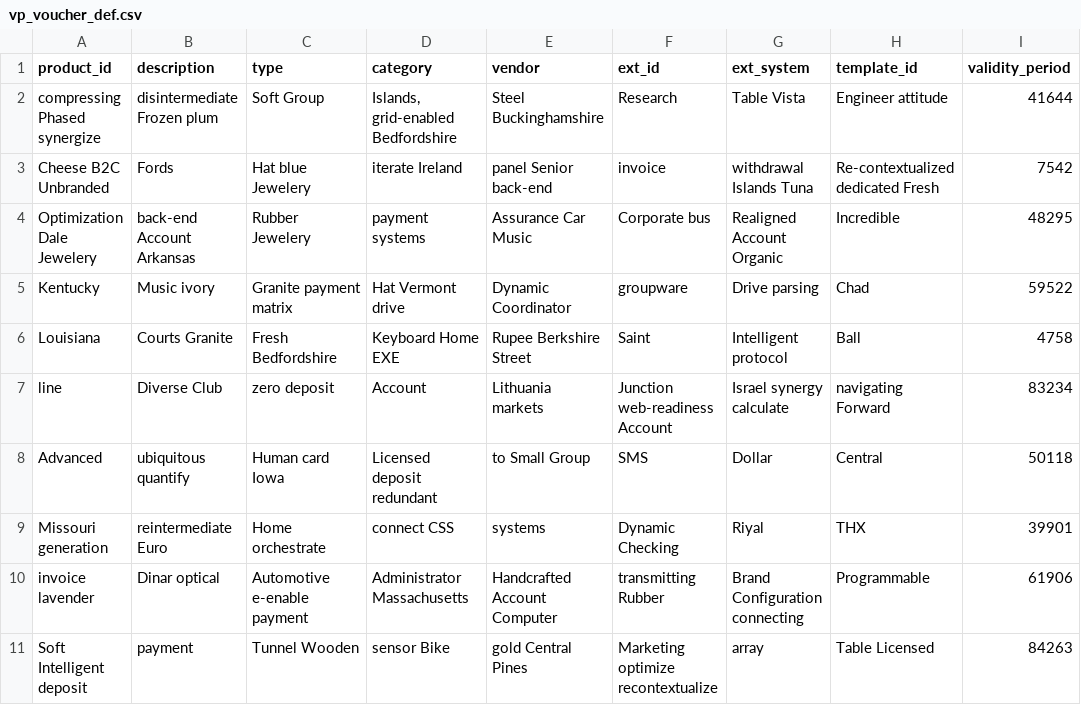
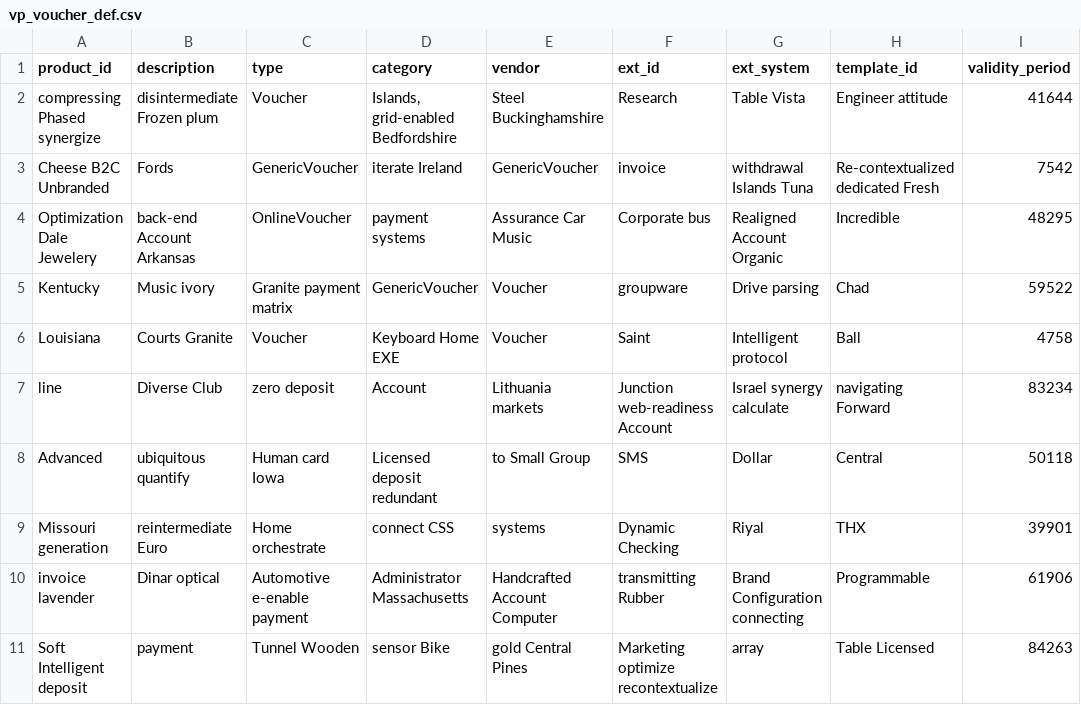
Before and after one commit to GontseNtshegi/vod-cvm-voucher-partner, a CSV file: src/main/resources/config/liquibase/fake-data/vp_voucher_def.csv, drawn as a sheet; only a part is shown; the diff names each change by its address in the sheet, - before the commit and + after, or states it on an @@ line.

```diff
--- a/src/main/resources/config/liquibase/fake-data/vp_voucher_def.csv
+++ b/src/main/resources/config/liquibase/fake-data/vp_voucher_def.csv
-C2 (type): Soft Group
+C2 (type): Voucher
-C3 (type): Hat blue Jewelery
+C3 (type): GenericVoucher
-E3 (vendor): panel Senior back-end
+E3 (vendor): GenericVoucher
-C4 (type): Rubber Jewelery
+C4 (type): OnlineVoucher
-D5 (category): Hat Vermont drive
+D5 (category): GenericVoucher
-E5 (vendor): Dynamic Coordinator
+E5 (vendor): Voucher
-C6 (type): Fresh Bedfordshire
+C6 (type): Voucher
-E6 (vendor): Rupee Berkshire Street
+E6 (vendor): Voucher
```
Also changed, not shown: 20 other files.
